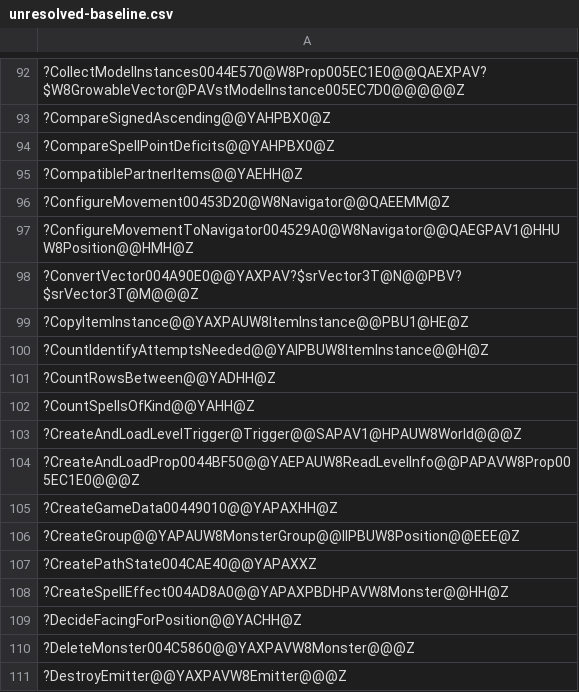
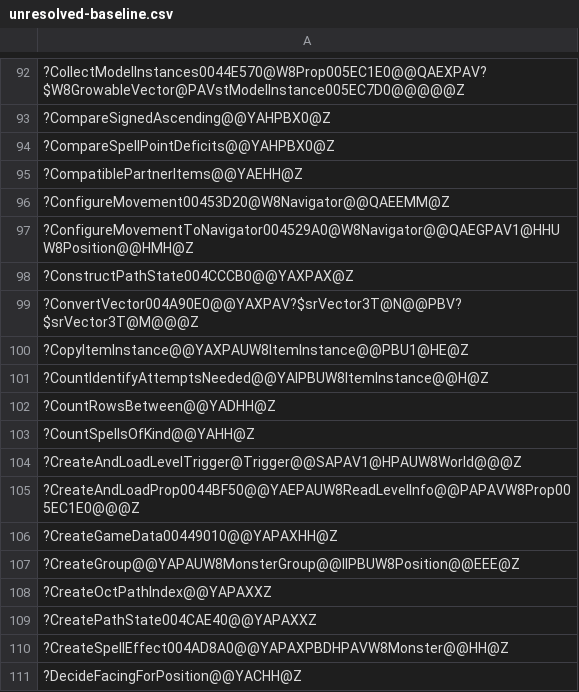
Before and after one commit to agluszak/wizardry-8-decomp, a CSV file: config/verification/unresolved-baseline.csv, drawn as a sheet; only a part is shown, gaps mark what is left out; the shorter side is filled out with more unchanged rows; the diff names each change by its address in the sheet, - before the commit and + after, or states it on an @@ line.

Commit message:
Recover the pathing loader and its state object
The loader reads the path graph in two parts: a hash array of key/value pairs
that goes straight into the first index, then a four-dword block giving the
three conditional-table counts and one loose value. A graph with fewer than two
lookup or key entries is treated as having none rather than allocated.

The counts it proves line up exactly with the release table recovered alongside
it: five malloc'd tables against five frees, with the frame array at half width
because it holds shorts.

Every conditional allocation failure asserts against m_pCondPaths rather than
against the table it just allocated; that is the original's shorthand and is
reproduced.

```diff
--- a/config/verification/unresolved-baseline.csv
+++ b/config/verification/unresolved-baseline.csv
+row 98: ?ConstructPathState004CCCB0@@YAXPAX@Z
+row 108: ?CreateOctPathIndex@@YAPAXXZ
```
Also changed, not shown: 3 other files.
